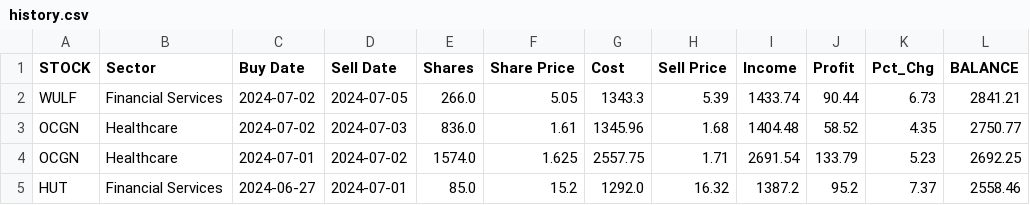
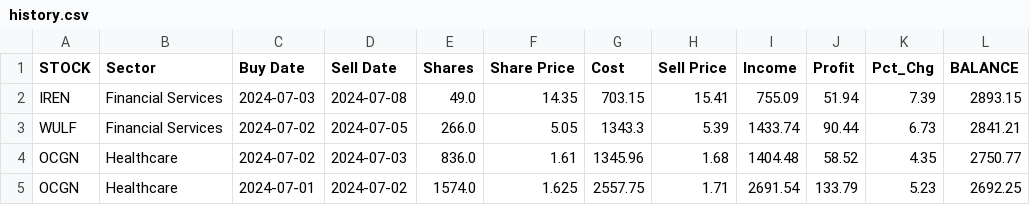
Before and after one commit to p-norris/swing_trades, a CSV file: src/history.csv, drawn as a sheet; only a part is shown; the shorter side is filled out with more unchanged rows; the diff names each change by its address in the sheet, - before the commit and + after, or states it on an @@ line.

Commit message:
updating file

```diff
--- a/src/history.csv
+++ b/src/history.csv
+row 2: IREN | Financial Services | 2024-07-03 | 2024-07-08 | 49.0 | 14.35 | 703.15 | 15.41 | 755.09 | 51.94 | 7.39 | 2893.15
```
